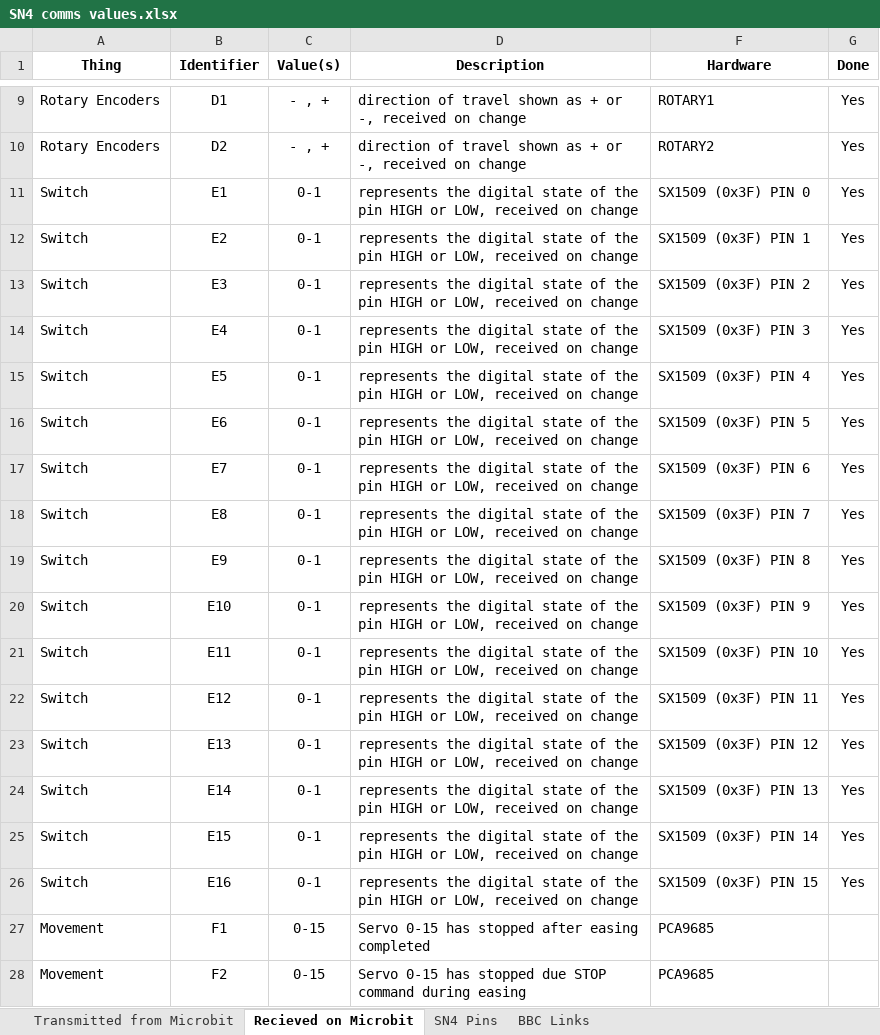
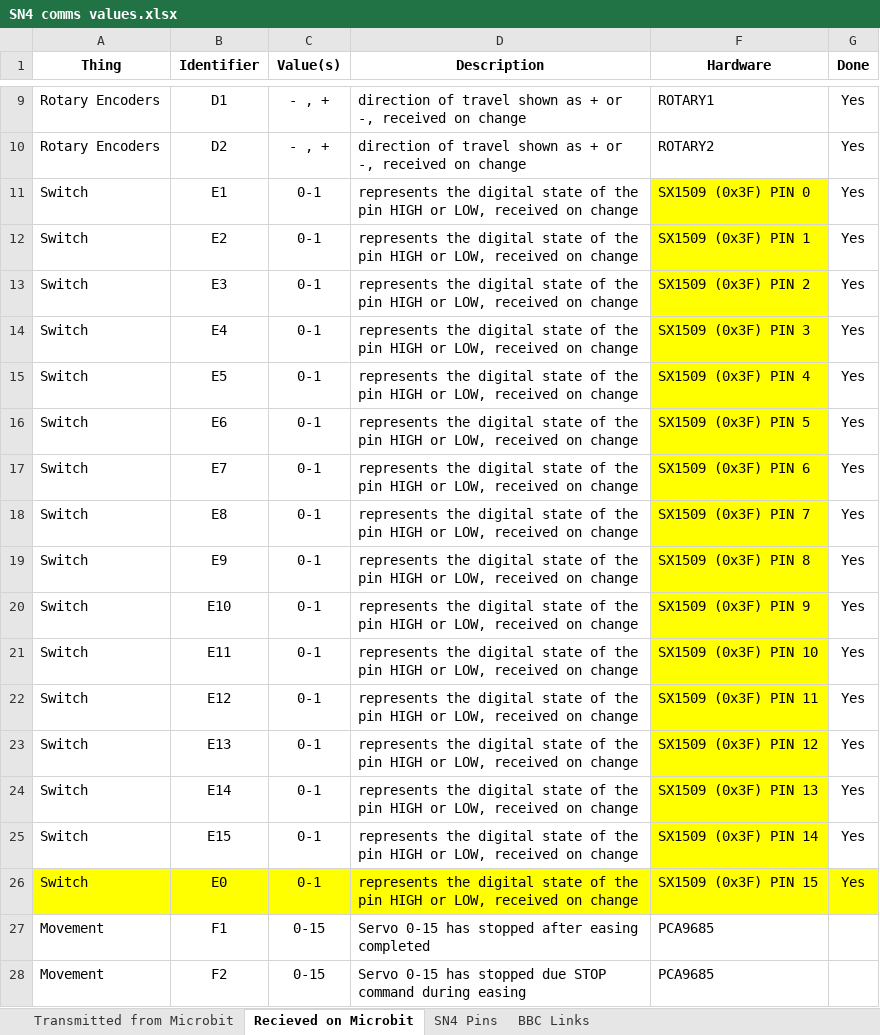
Before and after one commit to targetarchitecture/i2c-to-mqtt, an Excel workbook: SN4 comms values.xlsx, sheet Recieved on Microbit, drawn as a sheet; only a part is shown, gaps mark what is left out; values as stored, in another font and other column widths than the file's, no borders; the diff names each change by its address in the sheet, - before the commit and + after, or states it on an @@ line.

```diff
--- a/SN4 comms values.xlsx (sheet Recieved on Microbit)
+++ b/SN4 comms values.xlsx (sheet Recieved on Microbit)
-F11:F25 fill: none
+F11:F25 fill: #FFFF00
-A26:D26 fill: none
+A26:D26 fill: #FFFF00
-B26 (Identifier): E16
+B26 (Identifier): E0
-F26:G26 fill: none
+F26:G26 fill: #FFFF00
```
Also changed, not shown: sheet Transmitted from Microbit, 11 other files.
